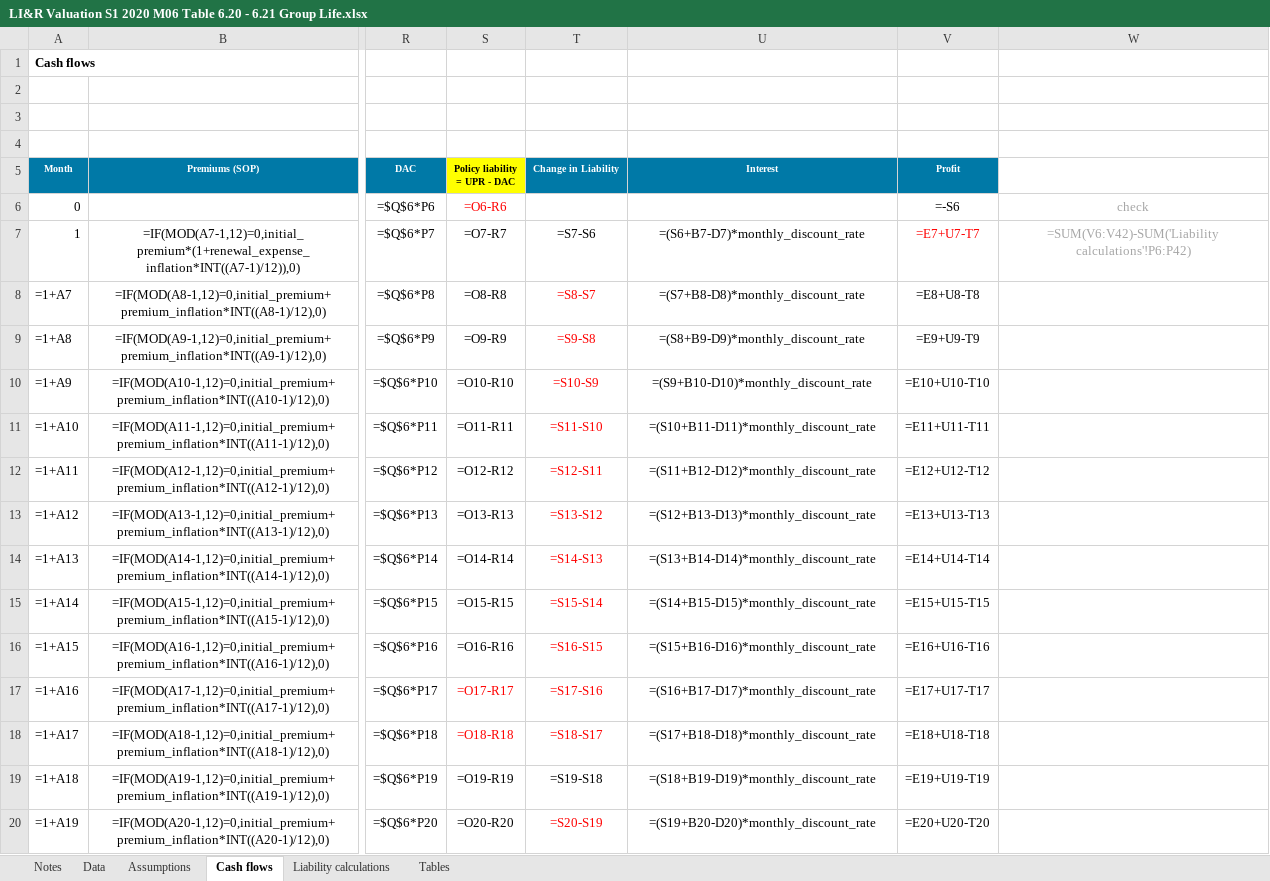
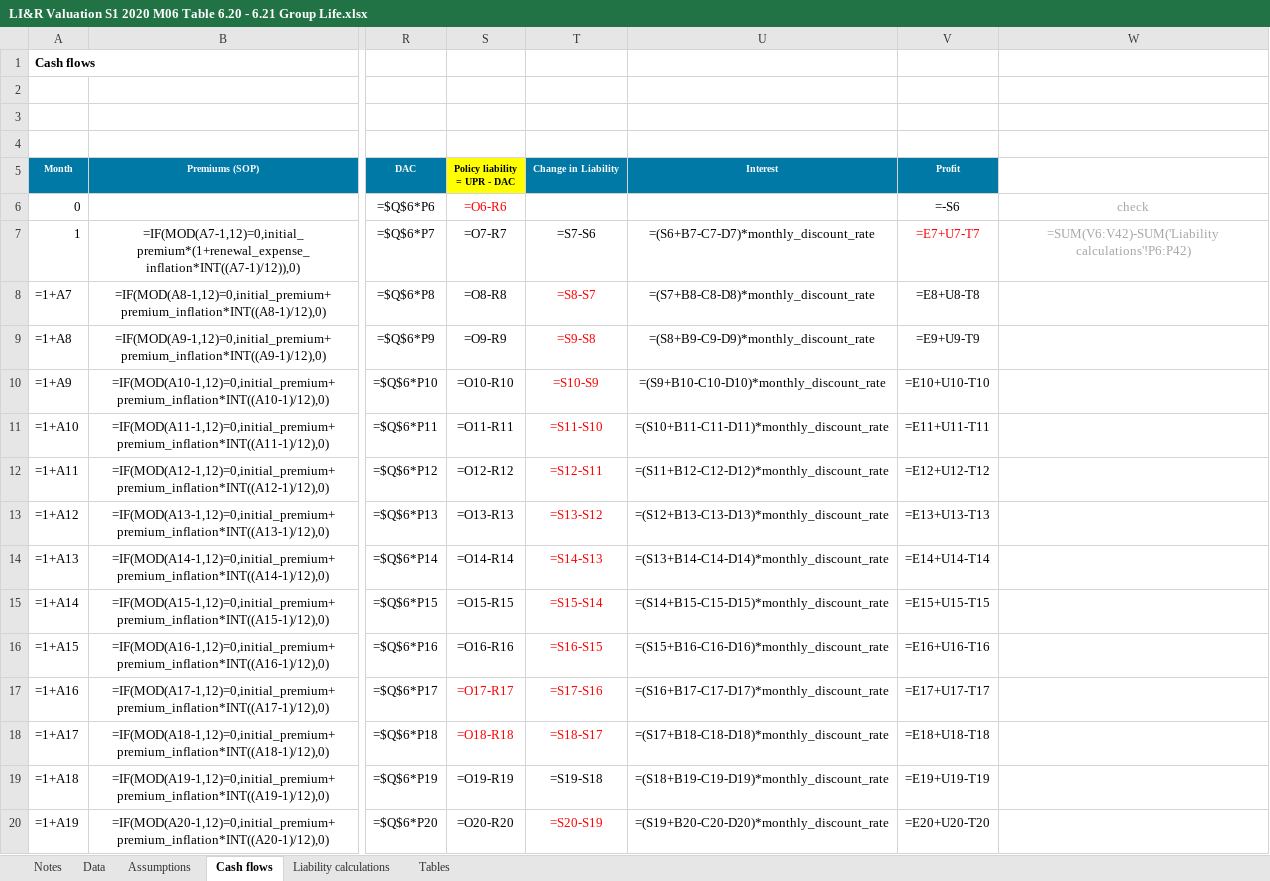
Before and after one commit to Vinc-zhu/my_file, an Excel workbook: LIRV/Textbook/LI&R Valuation S1 2020 M06 Table 6.20 - 6.21 Group Life.xlsx, sheet Cash flows, drawn as a sheet; only a part is shown, gaps mark what is left out; values as stored, in another font and other column widths than the file's, no borders; formulas are shown in place of their values; the diff covers the shown part only; the diff names each change by its address in the sheet, - before the commit and + after, or states it on an @@ line.

```diff
--- a/LIRV/Textbook/LI&R Valuation S1 2020 M06 Table 6.20 - 6.21 Group Life.xlsx (sheet Cash flows)
+++ b/LIRV/Textbook/LI&R Valuation S1 2020 M06 Table 6.20 - 6.21 Group Life.xlsx (sheet Cash flows)
-U7 (Interest): =(S6+B7-D7)*monthly_discount_rate
+U7 (Interest): =(S6+B7-C7-D7)*monthly_discount_rate
-U8 (Interest): =(S7+B8-D8)*monthly_discount_rate
+U8 (Interest): =(S7+B8-C8-D8)*monthly_discount_rate
-U9 (Interest): =(S8+B9-D9)*monthly_discount_rate
+U9 (Interest): =(S8+B9-C9-D9)*monthly_discount_rate
-U10 (Interest): =(S9+B10-D10)*monthly_discount_rate
+U10 (Interest): =(S9+B10-C10-D10)*monthly_discount_rate
-U11 (Interest): =(S10+B11-D11)*monthly_discount_rate
+U11 (Interest): =(S10+B11-C11-D11)*monthly_discount_rate
-U12 (Interest): =(S11+B12-D12)*monthly_discount_rate
+U12 (Interest): =(S11+B12-C12-D12)*monthly_discount_rate
-U13 (Interest): =(S12+B13-D13)*monthly_discount_rate
+U13 (Interest): =(S12+B13-C13-D13)*monthly_discount_rate
-U14 (Interest): =(S13+B14-D14)*monthly_discount_rate
+U14 (Interest): =(S13+B14-C14-D14)*monthly_discount_rate
-U15 (Interest): =(S14+B15-D15)*monthly_discount_rate
+U15 (Interest): =(S14+B15-C15-D15)*monthly_discount_rate
-U16 (Interest): =(S15+B16-D16)*monthly_discount_rate
+U16 (Interest): =(S15+B16-C16-D16)*monthly_discount_rate
-U17 (Interest): =(S16+B17-D17)*monthly_discount_rate
+U17 (Interest): =(S16+B17-C17-D17)*monthly_discount_rate
-U18 (Interest): =(S17+B18-D18)*monthly_discount_rate
+U18 (Interest): =(S17+B18-C18-D18)*monthly_discount_rate
-U19 (Interest): =(S18+B19-D19)*monthly_discount_rate
+U19 (Interest): =(S18+B19-C19-D19)*monthly_discount_rate
-U20 (Interest): =(S19+B20-D20)*monthly_discount_rate
+U20 (Interest): =(S19+B20-C20-D20)*monthly_discount_rate
```
Also changed, not shown: 22 edited cells elsewhere in this sheet, LIRV/Textbook/LI&R Valuation S1 2020 M05 Table 5.2 IBNR Chain Ladder.xlsx, LIRV/Textbook/LI&R Valuation S1 2020 M06 Table 6.11 - 6.13 DAC SPTA.xlsx, 13 other files.
